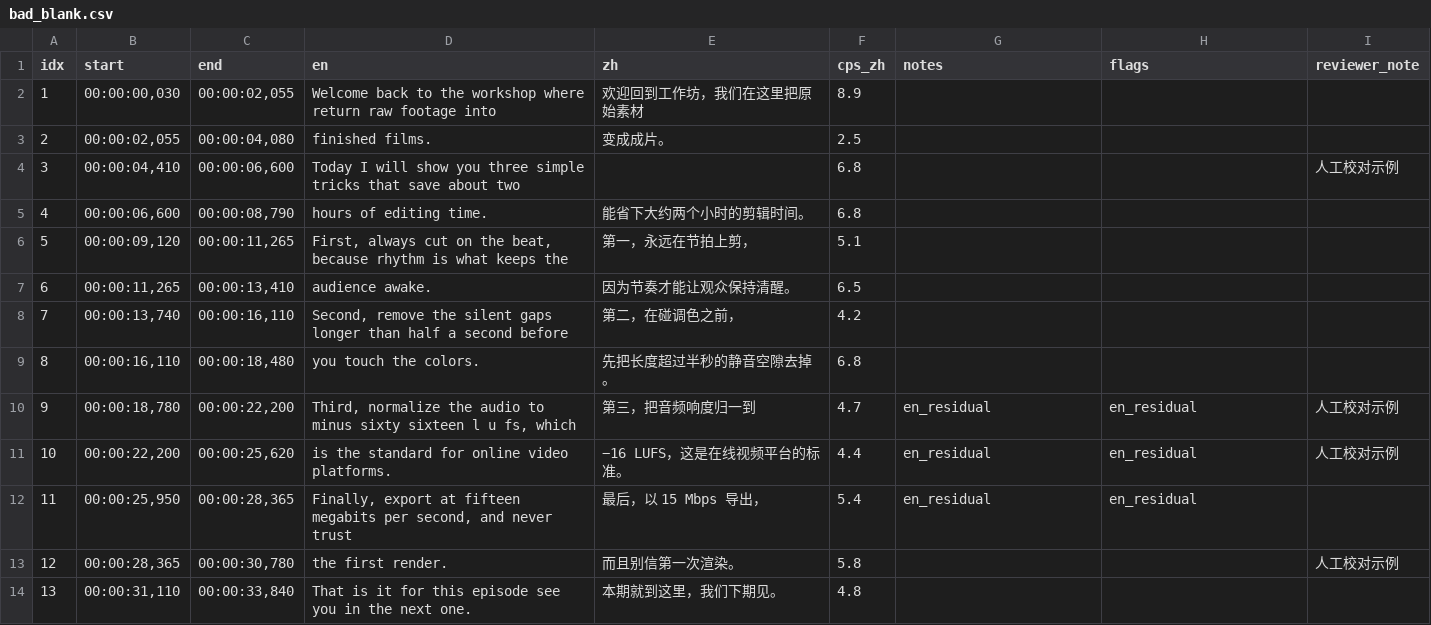
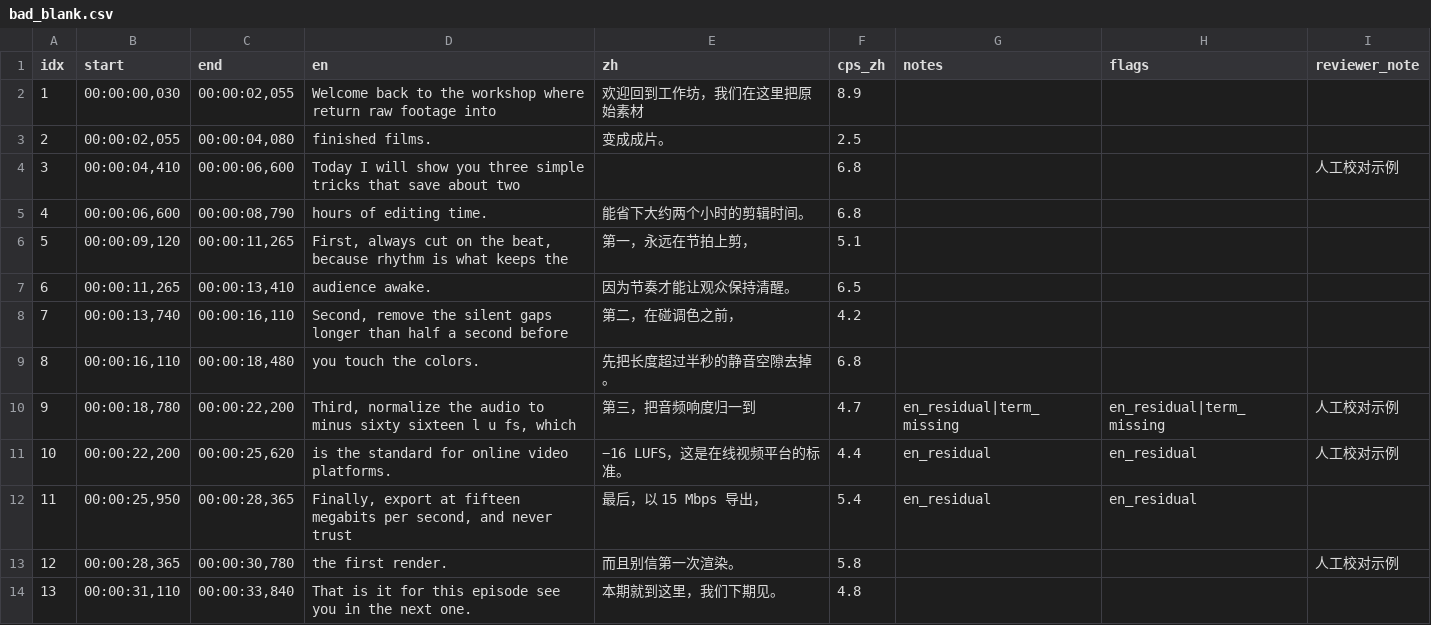
Before and after one commit to WarriorMFY/VideoFactoryByIdea, a CSV file: History/runs/l8_review/bad_blank.csv, drawn as a sheet.

```diff
--- a/History/runs/l8_review/bad_blank.csv
+++ b/History/runs/l8_review/bad_blank.csv
@@ -9,3 +9,3 @@
 "8","00:00:16,110","00:00:18,480","you touch the colors.","先把长度超过半秒的静音空隙去掉。","6.8","","",""
-"9","00:00:18,780","00:00:22,200","Third, normalize the audio to minus sixty sixteen l u fs, which","第三，把音频响度归一到","4.7","en_residual","en_residual","人工校对示例"
+"9","00:00:18,780","00:00:22,200","Third, normalize the audio to minus sixty sixteen l u fs, which","第三，把音频响度归一到","4.7","en_residual|term_missing","en_residual|term_missing","人工校对示例"
 "10","00:00:22,200","00:00:25,620","is the standard for online video platforms.","−16 LUFS，这是在线视频平台的标准。","4.4","en_residual","en_residual","人工校对示例"
```
Also changed, not shown: History/runs/l8_review/bad_drop_row.csv, History/runs/l8_review/bad_retime.csv, 18 other files.
